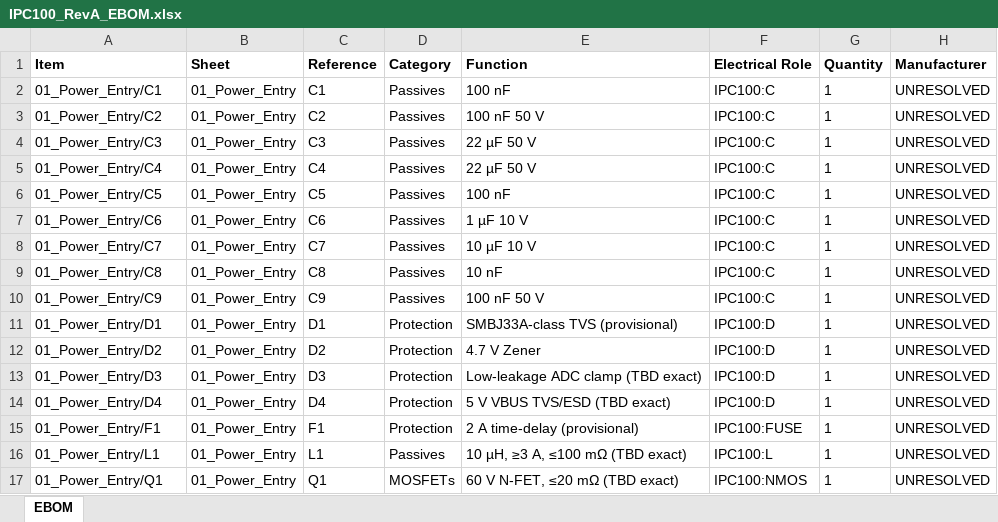
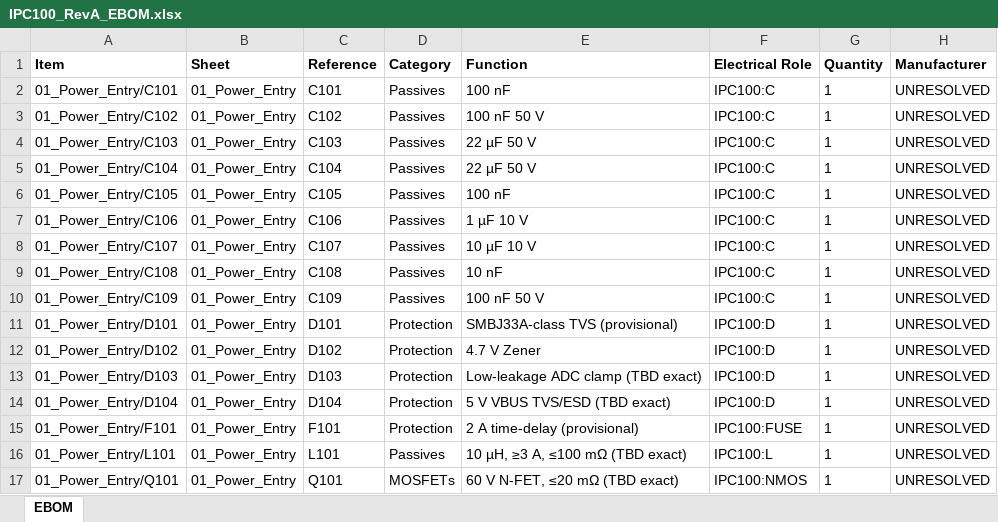
Before and after one commit to IronPineOutdoors/IPC-100, an Excel workbook: docs/bom/IPC100_RevA_EBOM.xlsx, sheet EBOM, drawn as a sheet; only a part is shown; values as stored, in another font and other column widths than the file's, no borders; the diff covers the shown part only; the diff names each change by its address in the sheet, - before the commit and + after, or states it on an @@ line.

```diff
--- a/docs/bom/IPC100_RevA_EBOM.xlsx (sheet EBOM)
+++ b/docs/bom/IPC100_RevA_EBOM.xlsx (sheet EBOM)
-A2 (Item): 01_Power_Entry/C1
+A2 (Item): 01_Power_Entry/C101
-C2 (Reference): C1
+C2 (Reference): C101
-A3 (Item): 01_Power_Entry/C2
+A3 (Item): 01_Power_Entry/C102
-C3 (Reference): C2
+C3 (Reference): C102
-A4 (Item): 01_Power_Entry/C3
+A4 (Item): 01_Power_Entry/C103
-C4 (Reference): C3
+C4 (Reference): C103
-A5 (Item): 01_Power_Entry/C4
+A5 (Item): 01_Power_Entry/C104
-C5 (Reference): C4
+C5 (Reference): C104
-A6 (Item): 01_Power_Entry/C5
+A6 (Item): 01_Power_Entry/C105
-C6 (Reference): C5
+C6 (Reference): C105
-A7 (Item): 01_Power_Entry/C6
+A7 (Item): 01_Power_Entry/C106
-C7 (Reference): C6
+C7 (Reference): C106
-A8 (Item): 01_Power_Entry/C7
+A8 (Item): 01_Power_Entry/C107
-C8 (Reference): C7
+C8 (Reference): C107
-A9 (Item): 01_Power_Entry/C8
+A9 (Item): 01_Power_Entry/C108
-C9 (Reference): C8
+C9 (Reference): C108
-A10 (Item): 01_Power_Entry/C9
+A10 (Item): 01_Power_Entry/C109
-C10 (Reference): C9
+C10 (Reference): C109
-A11 (Item): 01_Power_Entry/D1
+A11 (Item): 01_Power_Entry/D101
-C11 (Reference): D1
+C11 (Reference): D101
-A12 (Item): 01_Power_Entry/D2
+A12 (Item): 01_Power_Entry/D102
-C12 (Reference): D2
+C12 (Reference): D102
-A13 (Item): 01_Power_Entry/D3
+A13 (Item): 01_Power_Entry/D103
-C13 (Reference): D3
+C13 (Reference): D103
-A14 (Item): 01_Power_Entry/D4
+A14 (Item): 01_Power_Entry/D104
-C14 (Reference): D4
+C14 (Reference): D104
-A15 (Item): 01_Power_Entry/F1
+A15 (Item): 01_Power_Entry/F101
-C15 (Reference): F1
+C15 (Reference): F101
-A16 (Item): 01_Power_Entry/L1
+A16 (Item): 01_Power_Entry/L101
-C16 (Reference): L1
+C16 (Reference): L101
-A17 (Item): 01_Power_Entry/Q1
+A17 (Item): 01_Power_Entry/Q101
-C17 (Reference): Q1
+C17 (Reference): Q101
```
Also changed, not shown: 986 edited cells elsewhere in this sheet, docs/bom/Approved_Vendor_List.xlsx, 23 other files.
